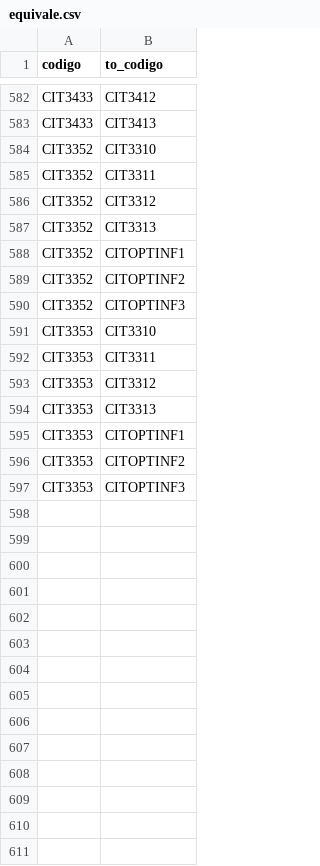
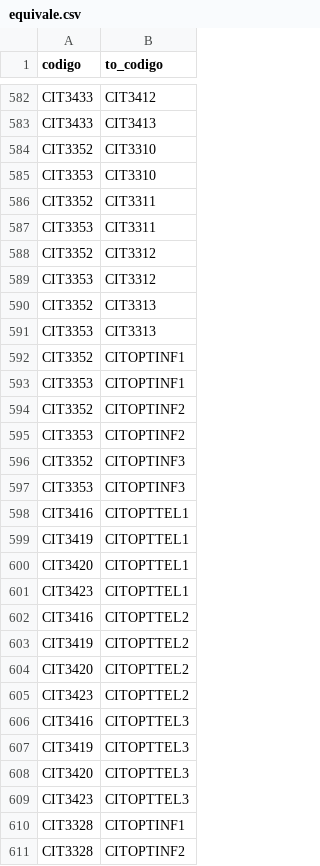
Before and after one commit to agamboar/generador_de_horarios_Practica, a CSV file: aplicacion_web/TdR/DB_data/equivale.csv, drawn as a sheet; only a part is shown, gaps mark what is left out; the diff covers the shown part only.

Commit message:
Actualizacion frontend
Actualizacion frontend con build pre compilador, pagina lista para correr una vez instaladas las aplicaciones y programas

```diff
--- a/aplicacion_web/TdR/DB_data/equivale.csv
+++ b/aplicacion_web/TdR/DB_data/equivale.csv
@@ -584,14 +584,28 @@ CIT3433;CIT3413
 CIT3352;CIT3310
+CIT3353;CIT3310
 CIT3352;CIT3311
+CIT3353;CIT3311
 CIT3352;CIT3312
+CIT3353;CIT3312
 CIT3352;CIT3313
+CIT3353;CIT3313
 CIT3352;CITOPTINF1
+CIT3353;CITOPTINF1
 CIT3352;CITOPTINF2
+CIT3353;CITOPTINF2
 CIT3352;CITOPTINF3
-CIT3353;CIT3310
-CIT3353;CIT3311
-CIT3353;CIT3312
-CIT3353;CIT3313
-CIT3353;CITOPTINF1
-CIT3353;CITOPTINF2
 CIT3353;CITOPTINF3
+CIT3416;CITOPTTEL1
+CIT3419;CITOPTTEL1
+CIT3420;CITOPTTEL1
+CIT3423;CITOPTTEL1
+CIT3416;CITOPTTEL2
+CIT3419;CITOPTTEL2
+CIT3420;CITOPTTEL2
+CIT3423;CITOPTTEL2
+CIT3416;CITOPTTEL3
+CIT3419;CITOPTTEL3
+CIT3420;CITOPTTEL3
+CIT3423;CITOPTTEL3
+CIT3328;CITOPTINF1
+CIT3328;CITOPTINF2
```
Also changed, not shown: 1 added row elsewhere in this file, aplicacion_web/TdR/DB_data/archive/prerrequisito_antiguo.csv, aplicacion_web/TdR/DB_data/archive/prerrequisito_aux.csv, 48 other files.
